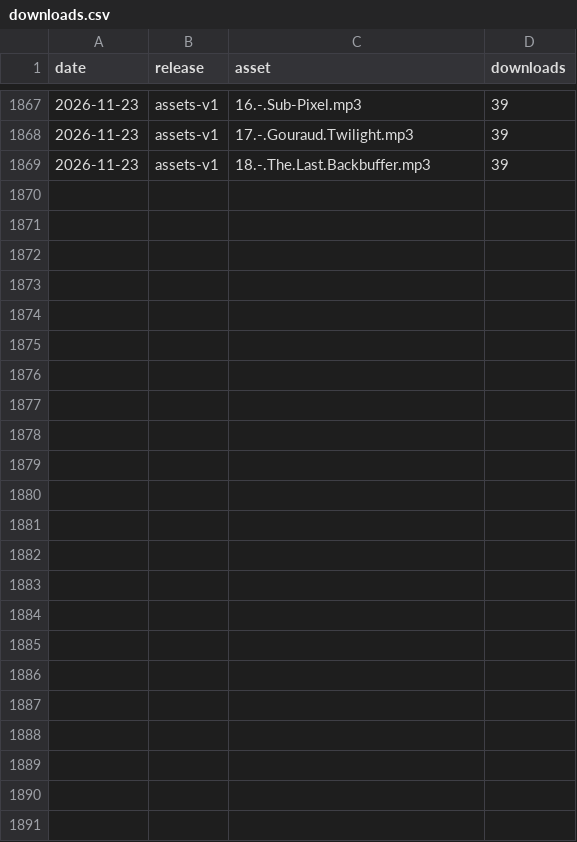
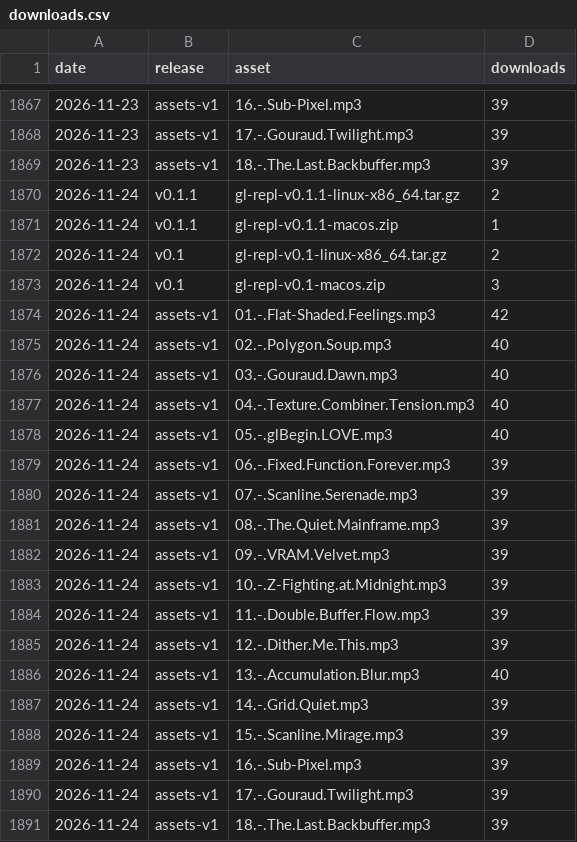
Before and after one commit to drewwoods/gl-repl, a CSV file: traffic/downloads.csv, drawn as a sheet; only a part is shown, gaps mark what is left out.

```diff
--- a/traffic/downloads.csv
+++ b/traffic/downloads.csv
@@ -1869 +1869,23 @@ date,release,asset,downloads
 2026-11-23,assets-v1,18.-.The.Last.Backbuffer.mp3,39
+2026-11-24,v0.1.1,gl-repl-v0.1.1-linux-x86_64.tar.gz,2
+2026-11-24,v0.1.1,gl-repl-v0.1.1-macos.zip,1
+2026-11-24,v0.1,gl-repl-v0.1-linux-x86_64.tar.gz,2
+2026-11-24,v0.1,gl-repl-v0.1-macos.zip,3
+2026-11-24,assets-v1,01.-.Flat-Shaded.Feelings.mp3,42
+2026-11-24,assets-v1,02.-.Polygon.Soup.mp3,40
+2026-11-24,assets-v1,03.-.Gouraud.Dawn.mp3,40
+2026-11-24,assets-v1,04.-.Texture.Combiner.Tension.mp3,40
+2026-11-24,assets-v1,05.-.glBegin.LOVE.mp3,40
+2026-11-24,assets-v1,06.-.Fixed.Function.Forever.mp3,39
+2026-11-24,assets-v1,07.-.Scanline.Serenade.mp3,39
+2026-11-24,assets-v1,08.-.The.Quiet.Mainframe.mp3,39
+2026-11-24,assets-v1,09.-.VRAM.Velvet.mp3,39
+2026-11-24,assets-v1,10.-.Z-Fighting.at.Midnight.mp3,39
+2026-11-24,assets-v1,11.-.Double.Buffer.Flow.mp3,39
+2026-11-24,assets-v1,12.-.Dither.Me.This.mp3,39
+2026-11-24,assets-v1,13.-.Accumulation.Blur.mp3,40
+2026-11-24,assets-v1,14.-.Grid.Quiet.mp3,39
+2026-11-24,assets-v1,15.-.Scanline.Mirage.mp3,39
+2026-11-24,assets-v1,16.-.Sub-Pixel.mp3,39
+2026-11-24,assets-v1,17.-.Gouraud.Twilight.mp3,39
+2026-11-24,assets-v1,18.-.The.Last.Backbuffer.mp3,39
```
